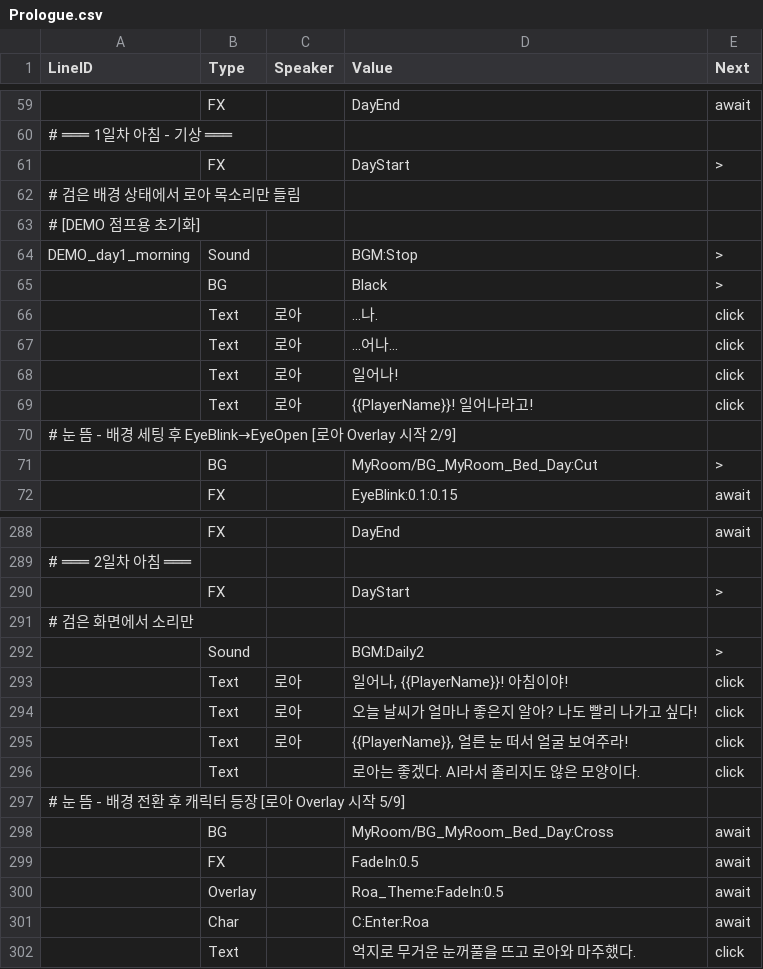
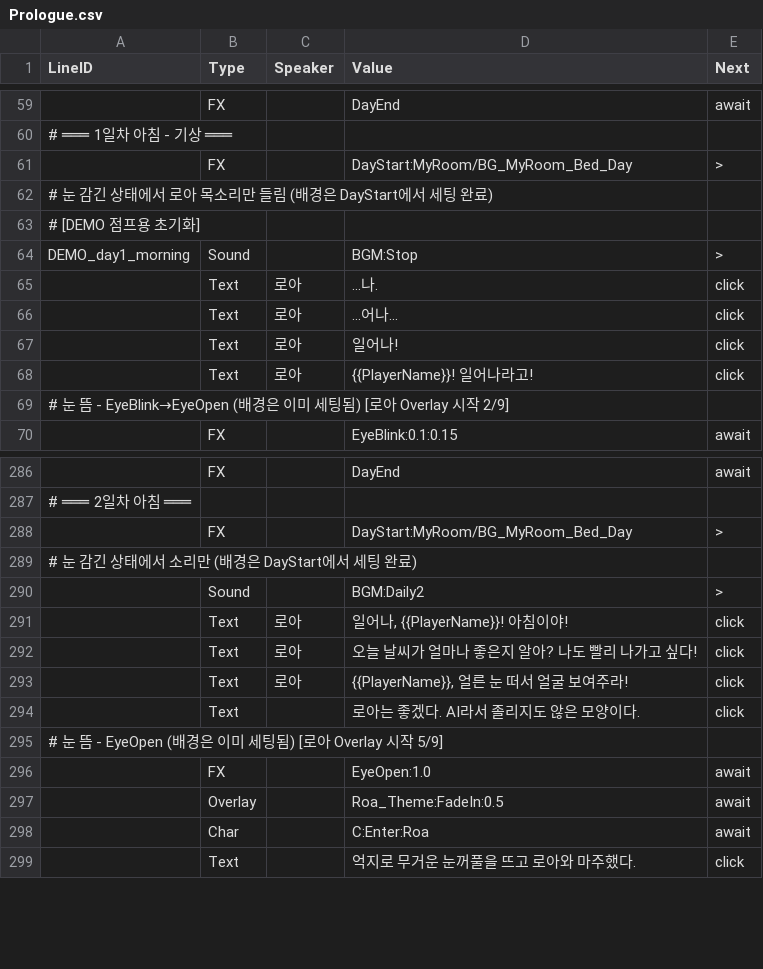
Before and after one commit to trackbound/LoveAlgorithm, a CSV file: LoveAlgo-unity/Assets/Resources/Story/Prologue.csv, drawn as a sheet; only a part is shown, gaps mark what is left out; removed rows and columns are numbered as before the commit, all else as after; the diff names each change by its address in the sheet, - before the commit and + after, or states it on an @@ line.

Commit message:
DayStart: 배경 사전 세팅 기능 추가 (눈 감긴 상태에서 BG 교체)
DayStart 매크로 확장:
- CSV: DayStart[:배경[:행동수]] 포맷 지원
- 배경 지정 시: 눈 감긴 상태에서 BG를 Cut으로 교체 (EyeOpen 시 자연스럽게 보임)
- 배경 미지정 시: EyeOpenImmediate()로 Eye 상태 해제 (직접 장면 전환용)
- void → async UniTask 변경 (BG 교체에 await 필요)

CSV 업데이트:
- Day 0→1: DayStart:MyRoom/BG_MyRoom_Bed_Day (별도 BG 명령 제거)
- Day 1→2: DayStart:MyRoom/BG_MyRoom_Bed_Day (BG Cross+FadeIn → EyeOpen으로 통일)
- Day 2→3: DayStart 유지 (StudentCenter는 별도 패턴)

흐름: DayEnd(FadeOut→정리→EyeClose) → DayStart:배경(BG세팅) → 대사 → EyeOpen

```diff
--- a/LoveAlgo-unity/Assets/Resources/Story/Prologue.csv
+++ b/LoveAlgo-unity/Assets/Resources/Story/Prologue.csv
-D61 (Value): DayStart
+D61 (Value): DayStart:MyRoom/BG_MyRoom_Bed_Day
-A62 (LineID): # 검은 배경 상태에서 로아 목소리만 들림
+A62 (LineID): # 눈 감긴 상태에서 로아 목소리만 들림 (배경은 DayStart에서 세팅 완료)
-row 65:  | BG |  | Black | >
-A69 (LineID): …뜸 - 배경 세팅 후 EyeBlink→EyeOpen [로아…
+A69 (LineID): …뜸 - EyeBlink→EyeOpen (배경은 이미 세팅됨) [로아…
-row 71:  | BG |  | MyRoom/BG_MyRoom_Bed_Day:Cut | >
-D288 (Value): DayStart
+D288 (Value): DayStart:MyRoom/BG_MyRoom_Bed_Day
-A289 (LineID): # 검은 화면에서 소리만
+A289 (LineID): # 눈 감긴 상태에서 소리만 (배경은 DayStart에서 세팅 완료)
-A295 (LineID): # 눈 뜸 - 배경 전환 후 캐릭터 등장 [로아 Overlay 시작 5/9]
+A295 (LineID): # 눈 뜸 - EyeOpen (배경은 이미 세팅됨) [로아 Overlay 시작 5/9]
-row 298:  | BG |  | MyRoom/BG_MyRoom_Bed_Day:Cross | await
-D296 (Value): FadeIn:0.5
+D296 (Value): EyeOpen:1.0
```
Also changed, not shown: 1 other file.
